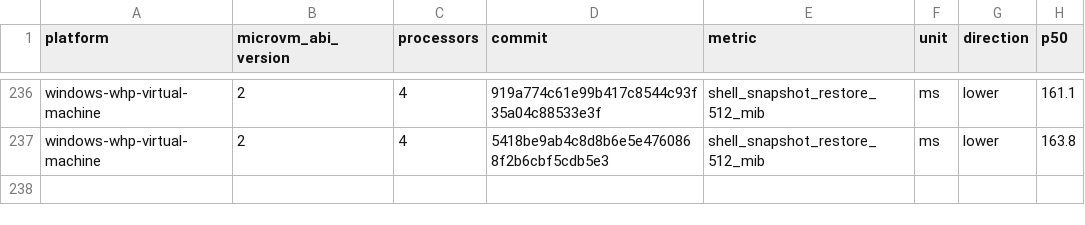
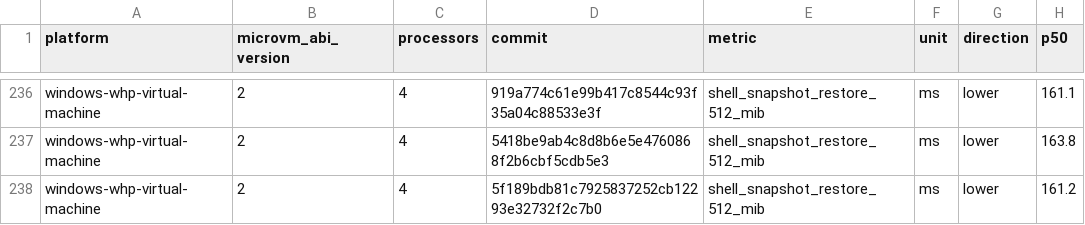
Before and after one commit to 56steve/nvx, a CSV file: data/windows-whp-virtual-machine-microvm-v2-4vcpu.csv, drawn as a sheet; only a part is shown, gaps mark what is left out; the diff names each change by its address in the sheet, - before the commit and + after, or states it on an @@ line.

```diff
--- a/data/windows-whp-virtual-machine-microvm-v2-4vcpu.csv
+++ b/data/windows-whp-virtual-machine-microvm-v2-4vcpu.csv
+row 238: windows-whp-virtual-machine | 2 | 4 | 5f189bdb81c7925837252cb12293e32732f2c7b0 | shell_snapshot_restore_512_mib | ms | lower | 161.2
```
Also changed, not shown: data/linux-kvm-virtual-machine-microvm-v2-1vcpu.csv, data/linux-mshv-virtual-machine-microvm-v2-1vcpu.csv, 9 other files.
